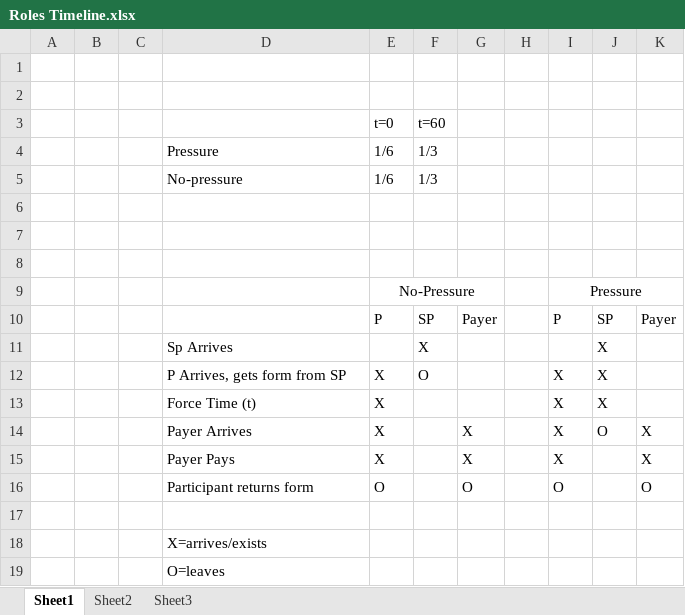
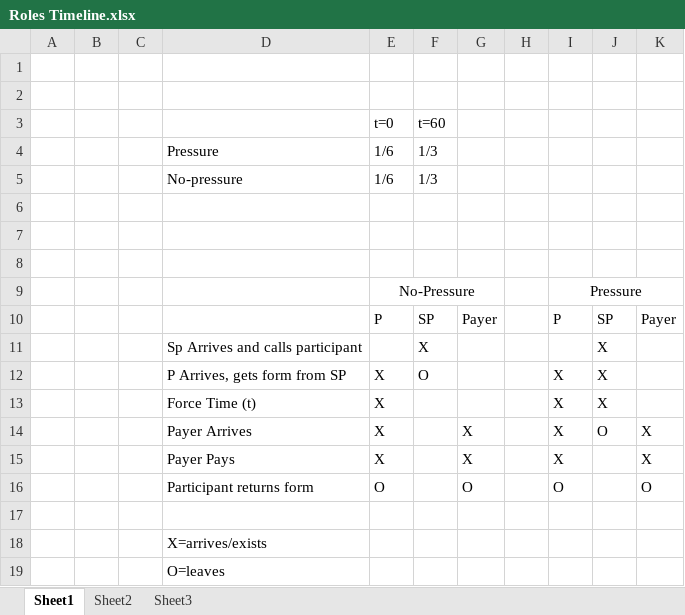
Before and after one commit to tanderegg/dimension, an Excel workbook: docs/Roles Timeline.xlsx, sheet Sheet1, drawn as a sheet; values as stored, in another font and other column widths than the file's, no borders; the diff names each change by its address in the sheet, - before the commit and + after, or states it on an @@ line.

```diff
--- a/docs/Roles Timeline.xlsx (sheet Sheet1)
+++ b/docs/Roles Timeline.xlsx (sheet Sheet1)
-D11: Sp Arrives
+D11: Sp Arrives and calls participant
```
Also changed, not shown: 11 other files.
